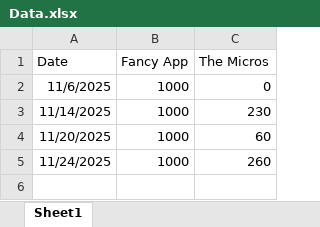
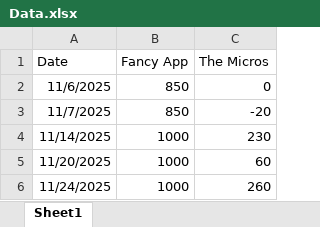
Before and after one commit to SamSamDataMan/stang-gang, an Excel workbook: Data.xlsx, sheet Sheet1, drawn as a sheet; values as stored, in another font and other column widths than the file's, no borders; the diff names each change by its address in the sheet, - before the commit and + after, or states it on an @@ line.

Commit message:
New Data

```diff
--- a/Data.xlsx (sheet Sheet1)
+++ b/Data.xlsx (sheet Sheet1)
-B2 (Fancy App): 1000
+B2 (Fancy App): 850
+row 3: 11/7/2025 | 850 | -20
```
